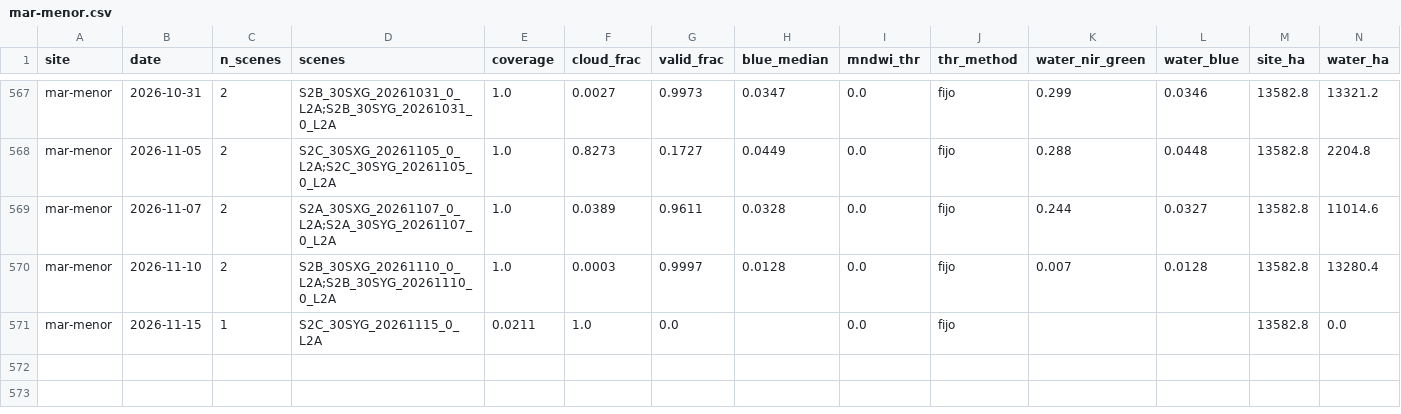
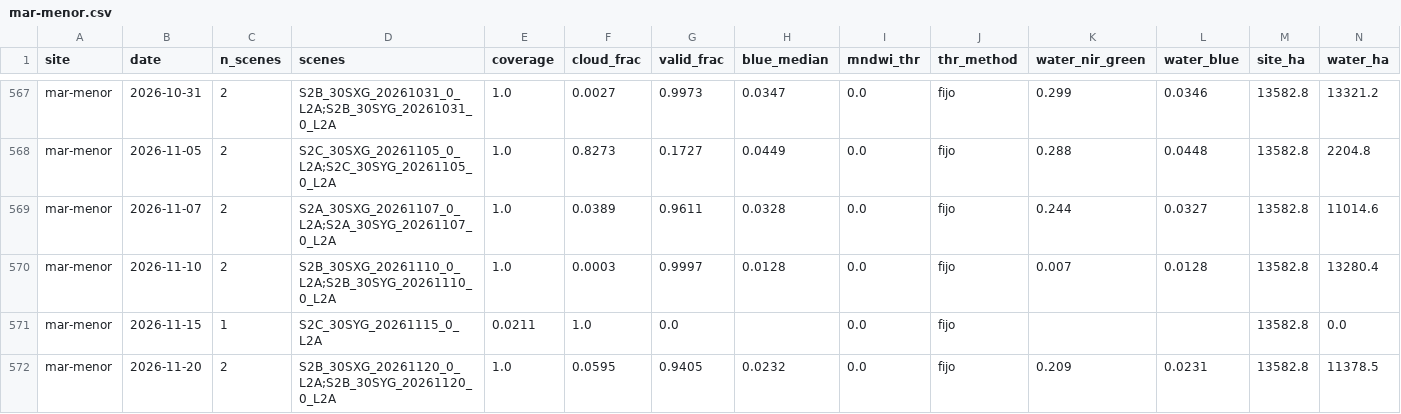
Before and after one commit to Asensio94/vigilancia-humedales, a CSV file: data/series/mar-menor.csv, drawn as a sheet; only a part is shown, gaps mark what is left out; rows hold the shown columns only; the diff names each change by its address in the sheet, - before the commit and + after, or states it on an @@ line.

```diff
--- a/data/series/mar-menor.csv
+++ b/data/series/mar-menor.csv
+row 572: mar-menor | 2026-11-20 | 2 | S2B_30SXG_20261120_0_L2A;S2B_30SYG_20261120_0_L2A | 1.0 | 0.0595 | 0.9405 | 0.0232 | 0.0 | fijo | 0.209 | 0.0231 | 13582.8 | 11378.5
```
Also changed, not shown: data/series/brenne.csv.
